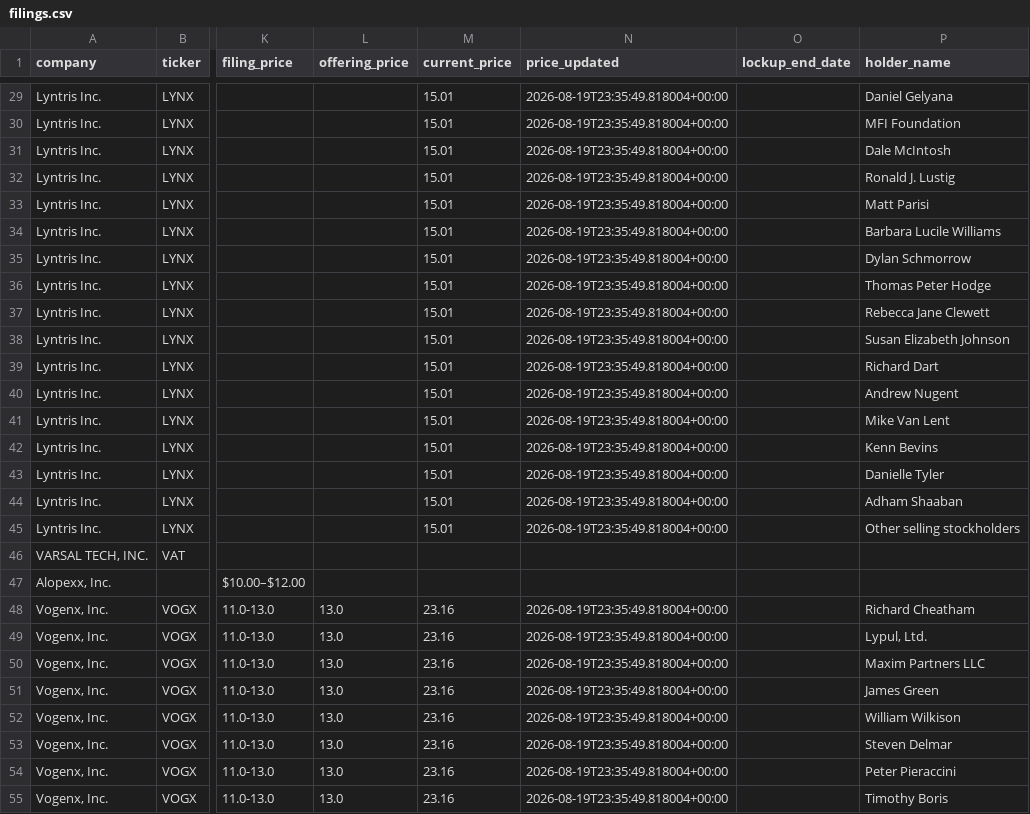
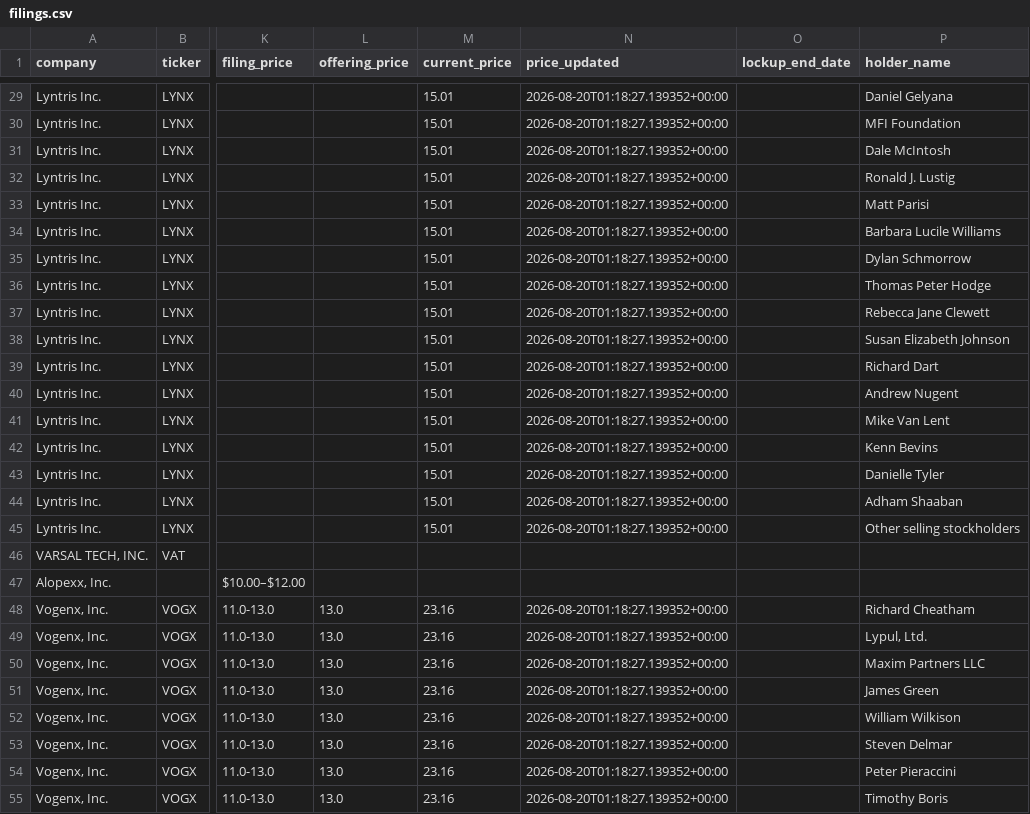
Before and after one commit to dailyblip/IPO-Tracking, a CSV file: docs/data/filings.csv, drawn as a sheet; only a part is shown, gaps mark what is left out; the diff covers the shown part only; the diff names each change by its address in the sheet, - before the commit and + after, or states it on an @@ line.

```diff
--- a/docs/data/filings.csv
+++ b/docs/data/filings.csv
-N29:N45 (price_updated): 2026-08-19T23:35:49.818004+00:00
+N29:N45 (price_updated): 2026-08-20T01:18:27.139352+00:00
-N48:N55 (price_updated): 2026-08-19T23:35:49.818004+00:00
+N48:N55 (price_updated): 2026-08-20T01:18:27.139352+00:00
```
Also changed, not shown: 124 edited cells elsewhere in this file, 1 other file.
